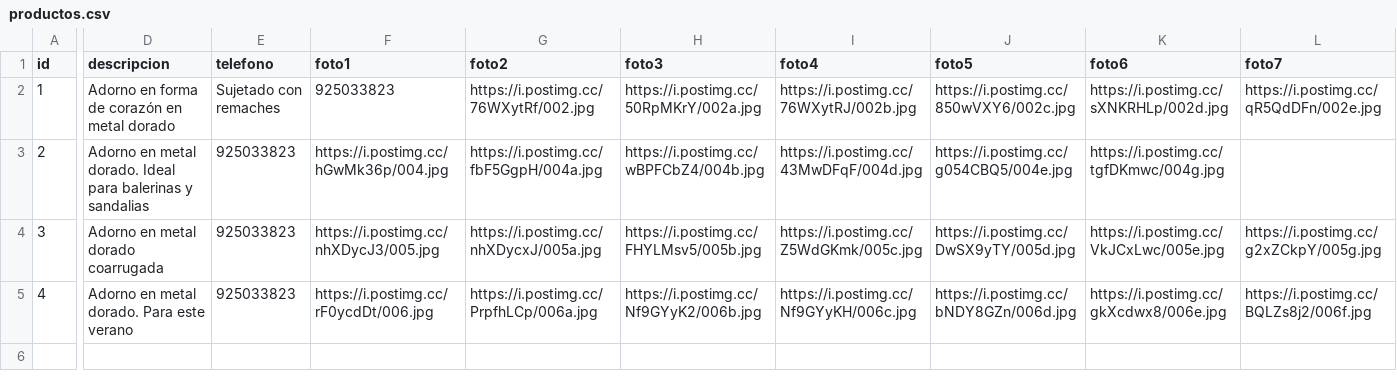
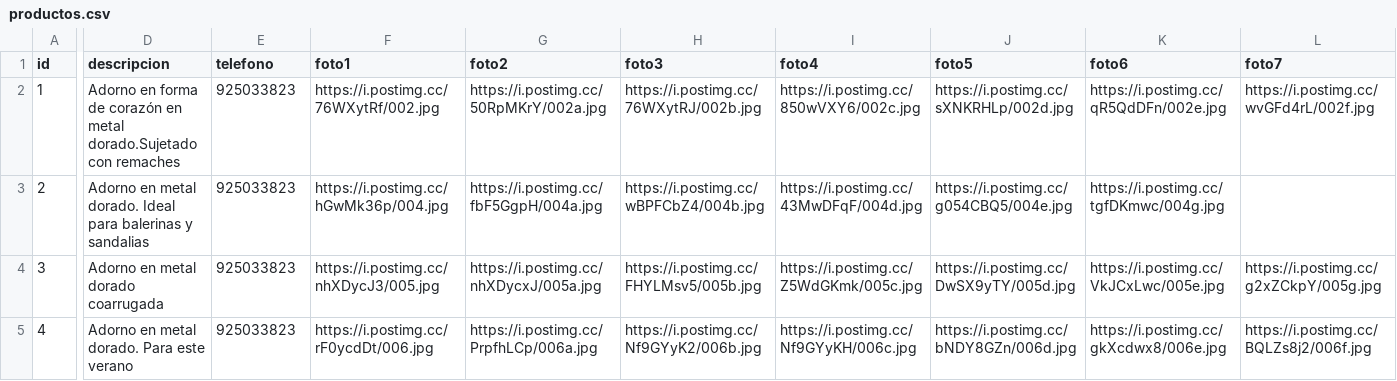
Before and after one commit to gatoimport12100-glitch/Catalogo, a CSV file: productos.csv, drawn as a sheet; only a part is shown, gaps mark what is left out; the diff covers the shown part only; the diff names each change by its address in the sheet, - before the commit and + after, or states it on an @@ line.

Commit message:
Refine product descriptions in productos.csv
Updated product descriptions for clarity and consistency.

```diff
--- a/productos.csv
+++ b/productos.csv
-D2 (descripcion): …en metal dorado
+D2 (descripcion): …en metal dorado.Sujetado con remaches
-E2 (telefono): Sujetado con remaches
+E2 (telefono): 925033823
-F2 (foto1): 925033823
+F2 (foto1): https://i.postimg.cc/76WXytRf/002.jpg
-G2 (foto2): https://i.postimg.cc/76WXytRf/002.jpg
+G2 (foto2): https://i.postimg.cc/50RpMKrY/002a.jpg
-H2 (foto3): https://i.postimg.cc/50RpMKrY/002a.jpg
+H2 (foto3): https://i.postimg.cc/76WXytRJ/002b.jpg
-I2 (foto4): https://i.postimg.cc/76WXytRJ/002b.jpg
+I2 (foto4): https://i.postimg.cc/850wVXY6/002c.jpg
-J2 (foto5): https://i.postimg.cc/850wVXY6/002c.jpg
+J2 (foto5): https://i.postimg.cc/sXNKRHLp/002d.jpg
-K2 (foto6): https://i.postimg.cc/sXNKRHLp/002d.jpg
+K2 (foto6): https://i.postimg.cc/qR5QdDFn/002e.jpg
-L2 (foto7): https://i.postimg.cc/qR5QdDFn/002e.jpg
+L2 (foto7): https://i.postimg.cc/wvGFd4rL/002f.jpg
```
Also changed, not shown: 1 edited cell elsewhere in this file.
